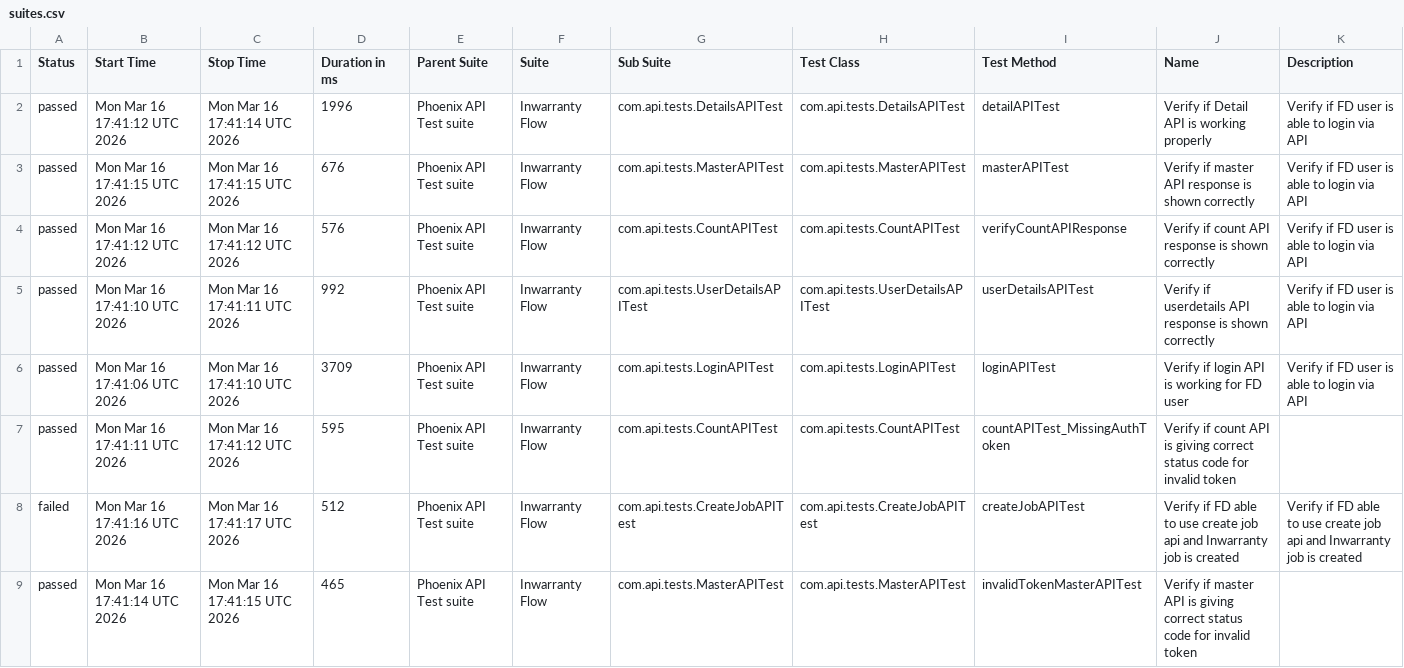
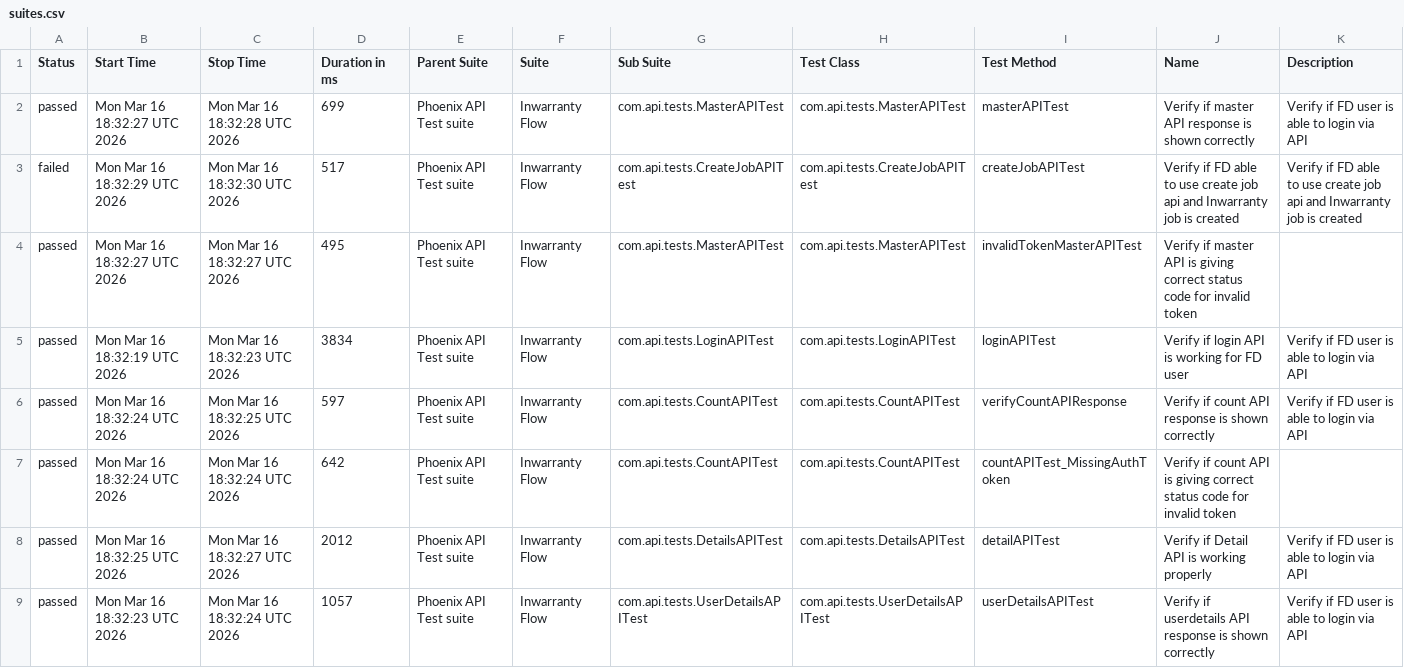
Before and after one commit to tusharS007/PhoenixTestAutomationFramework, a CSV file: data/suites.csv, drawn as a sheet.

```diff
--- a/data/suites.csv
+++ b/data/suites.csv
@@ -1,9 +1,9 @@
 "Status","Start Time","Stop Time","Duration in ms","Parent Suite","Suite","Sub Suite","Test Class","Test Method","Name","Description"
-"passed","Mon Mar 16 17:41:12 UTC 2026","Mon Mar 16 17:41:14 UTC 2026","1996","Phoenix API Test suite","Inwarranty Flow","com.api.tests.DetailsAPITest","com.api.tests.DetailsAPITest","detailAPITest","Verify if Detail API is working properly","Verify if FD user is able to login via API"
-"passed","Mon Mar 16 17:41:15 UTC 2026","Mon Mar 16 17:41:15 UTC 2026","676","Phoenix API Test suite","Inwarranty Flow","com.api.tests.MasterAPITest","com.api.tests.MasterAPITest","masterAPITest","Verify if master API response is shown correctly","Verify if FD user is able to login via API"
-"passed","Mon Mar 16 17:41:12 UTC 2026","Mon Mar 16 17:41:12 UTC 2026","576","Phoenix API Test suite","Inwarranty Flow","com.api.tests.CountAPITest","com.api.tests.CountAPITest","verifyCountAPIResponse","Verify if count API response is shown correctly","Verify if FD user is able to login via API"
-"passed","Mon Mar 16 17:41:10 UTC 2026","Mon Mar 16 17:41:11 UTC 2026","992","Phoenix API Test suite","Inwarranty Flow","com.api.tests.UserDetailsAPITest","com.api.tests.UserDetailsAPITest","userDetailsAPITest","Verify if userdetails API response is shown correctly","Verify if FD user is able to login via API"
-"passed","Mon Mar 16 17:41:06 UTC 2026","Mon Mar 16 17:41:10 UTC 2026","3709","Phoenix API Test suite","Inwarranty Flow","com.api.tests.LoginAPITest","com.api.tests.LoginAPITest","loginAPITest","Verify if login API is working for FD user","Verify if FD user is able to login via API"
-"passed","Mon Mar 16 17:41:11 UTC 2026","Mon Mar 16 17:41:12 UTC 2026","595","Phoenix API Test suite","Inwarranty Flow","com.api.tests.CountAPITest","com.api.tests.CountAPITest","countAPITest_MissingAuthToken","Verify if count API is giving correct status code for invalid token",""
-"failed","Mon Mar 16 17:41:16 UTC 2026","Mon Mar 16 17:41:17 UTC 2026","512","Phoenix API Test suite","Inwarranty Flow","com.api.tests.CreateJobAPITest","com.api.tests.CreateJobAPITest","createJobAPITest","Verify if FD able to use create job api and Inwarranty job is created","Verify if FD able to use create job api and Inwarranty job is created"
-"passed","Mon Mar 16 17:41:14 UTC 2026","Mon Mar 16 17:41:15 UTC 2026","465","Phoenix API Test suite","Inwarranty Flow","com.api.tests.MasterAPITest","com.api.tests.MasterAPITest","invalidTokenMasterAPITest","Verify if master API is giving correct status code for invalid token",""
+"passed","Mon Mar 16 18:32:27 UTC 2026","Mon Mar 16 18:32:28 UTC 2026","699","Phoenix API Test suite","Inwarranty Flow","com.api.tests.MasterAPITest","com.api.tests.MasterAPITest","masterAPITest","Verify if master API response is shown correctly","Verify if FD user is able to login via API"
+"failed","Mon Mar 16 18:32:29 UTC 2026","Mon Mar 16 18:32:30 UTC 2026","517","Phoenix API Test suite","Inwarranty Flow","com.api.tests.CreateJobAPITest","com.api.tests.CreateJobAPITest","createJobAPITest","Verify if FD able to use create job api and Inwarranty job is created","Verify if FD able to use create job api and Inwarranty job is created"
+"passed","Mon Mar 16 18:32:27 UTC 2026","Mon Mar 16 18:32:27 UTC 2026","495","Phoenix API Test suite","Inwarranty Flow","com.api.tests.MasterAPITest","com.api.tests.MasterAPITest","invalidTokenMasterAPITest","Verify if master API is giving correct status code for invalid token",""
+"passed","Mon Mar 16 18:32:19 UTC 2026","Mon Mar 16 18:32:23 UTC 2026","3834","Phoenix API Test suite","Inwarranty Flow","com.api.tests.LoginAPITest","com.api.tests.LoginAPITest","loginAPITest","Verify if login API is working for FD user","Verify if FD user is able to login via API"
+"passed","Mon Mar 16 18:32:24 UTC 2026","Mon Mar 16 18:32:25 UTC 2026","597","Phoenix API Test suite","Inwarranty Flow","com.api.tests.CountAPITest","com.api.tests.CountAPITest","verifyCountAPIResponse","Verify if count API response is shown correctly","Verify if FD user is able to login via API"
+"passed","Mon Mar 16 18:32:24 UTC 2026","Mon Mar 16 18:32:24 UTC 2026","642","Phoenix API Test suite","Inwarranty Flow","com.api.tests.CountAPITest","com.api.tests.CountAPITest","countAPITest_MissingAuthToken","Verify if count API is giving correct status code for invalid token",""
+"passed","Mon Mar 16 18:32:25 UTC 2026","Mon Mar 16 18:32:27 UTC 2026","2012","Phoenix API Test suite","Inwarranty Flow","com.api.tests.DetailsAPITest","com.api.tests.DetailsAPITest","detailAPITest","Verify if Detail API is working properly","Verify if FD user is able to login via API"
+"passed","Mon Mar 16 18:32:23 UTC 2026","Mon Mar 16 18:32:24 UTC 2026","1057","Phoenix API Test suite","Inwarranty Flow","com.api.tests.UserDetailsAPITest","com.api.tests.UserDetailsAPITest","userDetailsAPITest","Verify if userdetails API response is shown correctly","Verify if FD user is able to login via API"
```
Also changed, not shown: data/behaviors.csv, 58 other files.
